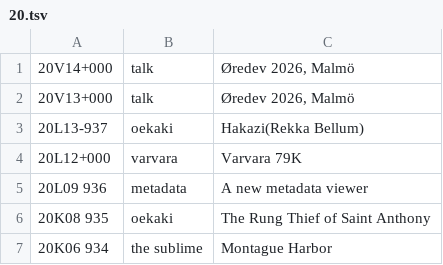
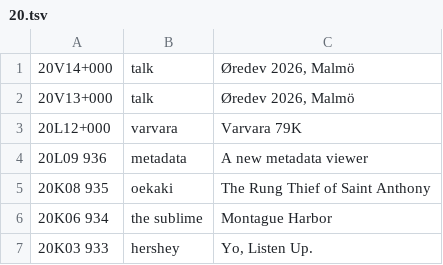
Before and after one commit to XXIIVV/oscean, a TSV file: src/diary/20.tsv, drawn as a sheet; only a part is shown; the shorter side is filled out with more unchanged rows.

```diff
--- a/src/diary/20.tsv
+++ b/src/diary/20.tsv
@@ -2,3 +2,2 @@
 20V13+000	talk	Øredev 2026, Malmö
-20L13-937	oekaki	Hakazi(Rekka Bellum)
 20L12+000	varvara	Varvara 79K
```
Also changed, not shown: 9 other files.
